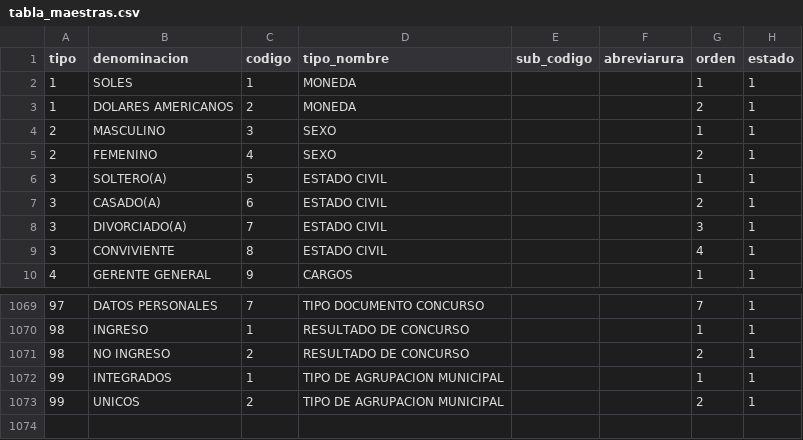
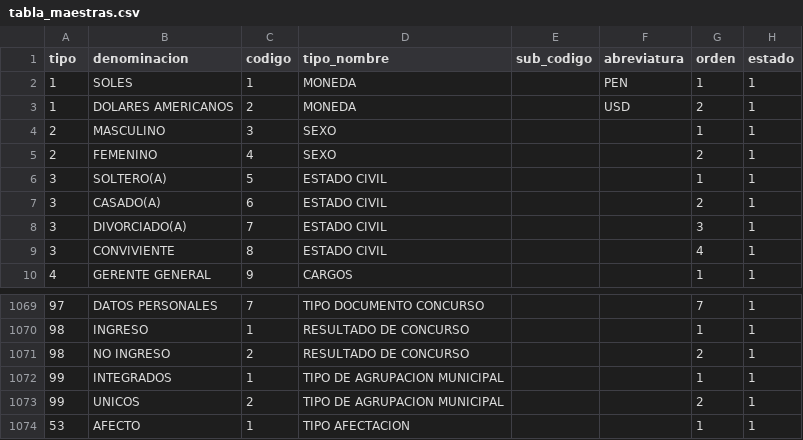
Before and after one commit to cbtic/sigcap, a CSV file: database/seeders/csv/tabla_maestras.csv, drawn as a sheet; only a part is shown, gaps mark what is left out.

```diff
--- a/database/seeders/csv/tabla_maestras.csv
+++ b/database/seeders/csv/tabla_maestras.csv
@@ -1,4 +1,4 @@
-tipo;denominacion;codigo;tipo_nombre;sub_codigo;abreviarura;orden;estado
-1;SOLES;1;MONEDA;;;1;1
-1;DOLARES AMERICANOS;2;MONEDA;;;2;1
+tipo;denominacion;codigo;tipo_nombre;sub_codigo;abreviatura;orden;estado
+1;SOLES;1;MONEDA;;PEN;1;1
+1;DOLARES AMERICANOS;2;MONEDA;;USD;2;1
 2;MASCULINO;3;SEXO;;;1;1
@@ -1073 +1073,2 @@ tipo;denominacion;codigo;tipo_nombre;sub_codigo;abreviarura;orden;estado
 99;UNICOS;2;TIPO DE AGRUPACION MUNICIPAL;;;2;1
+53;AFECTO;1;TIPO AFECTACION;;;1;1
```
Also changed, not shown: database/seeders/csv/conceptos.csv, database/seeders/csv/tipo_conceptos.csv, 20 other files.
